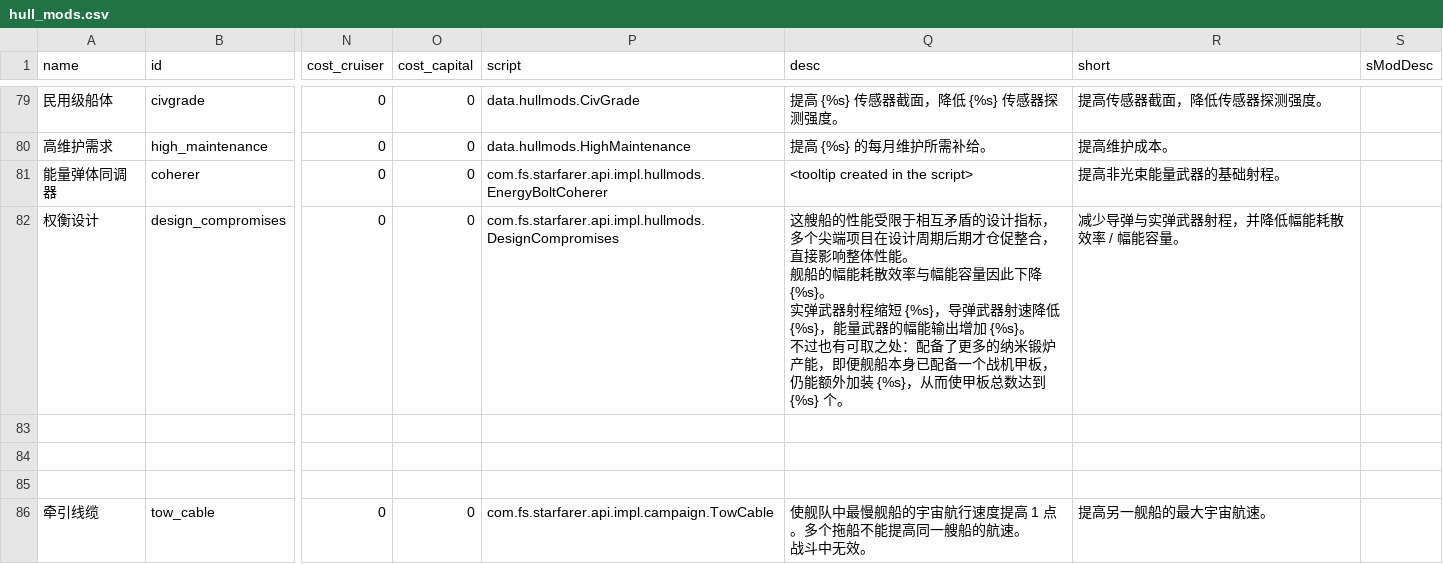
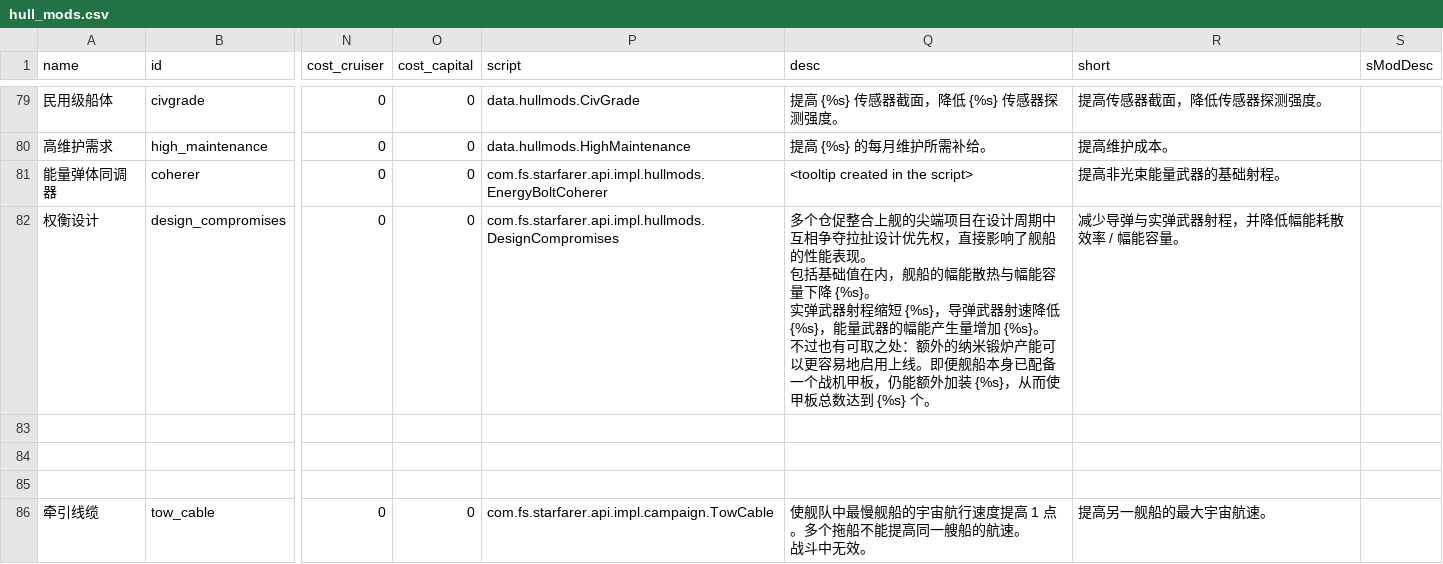
Before and after one commit to TruthOriginem/Starsector-Localization-CN, a CSV file: localization/data/hullmods/hull_mods.csv, drawn as a sheet; only a part is shown, gaps mark what is left out; ↵ is a line break in a cell; the diff names each change by its address in the sheet, - before the commit and + after, or states it on an @@ line.

```diff
--- a/localization/data/hullmods/hull_mods.csv
+++ b/localization/data/hullmods/hull_mods.csv
-Q82 (desc): 这艘船的性能受限于相互矛盾的设计指标，多个尖端项目在设计周期后期才仓促整合，直接影响整体性能。 ↵ 舰船的幅能耗散效率与幅能容量因此下降 {%s}。 ↵ 实弹武器射程缩短 {%s}，导弹武器射速降低 {%s}，能量武器的幅能输出增加 {%s}。 ↵ 不过也有可取之处：配备了更多的纳米锻炉产能，即便舰船…
+Q82 (desc): 多个仓促整合上舰的尖端项目在设计周期中互相争夺拉扯设计优先权，直接影响了舰船的性能表现。 ↵ 包括基础值在内，舰船的幅能散热与幅能容量下降 {%s}。 ↵ 实弹武器射程缩短 {%s}，导弹武器射速降低 {%s}，能量武器的幅能产生量增加 {%s}。 ↵ 不过也有可取之处：额外的纳米锻炉产能可以更容易地启用上线。即便舰船…
```
Also changed, not shown: localization/data/strings/descriptions.csv, 6 other files.
